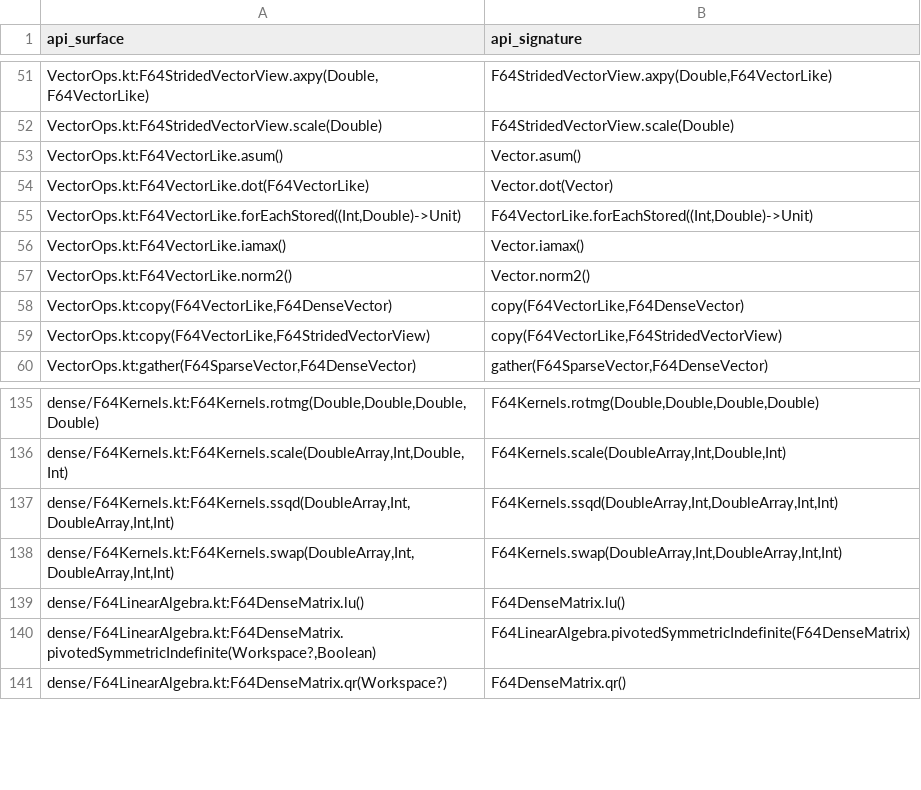
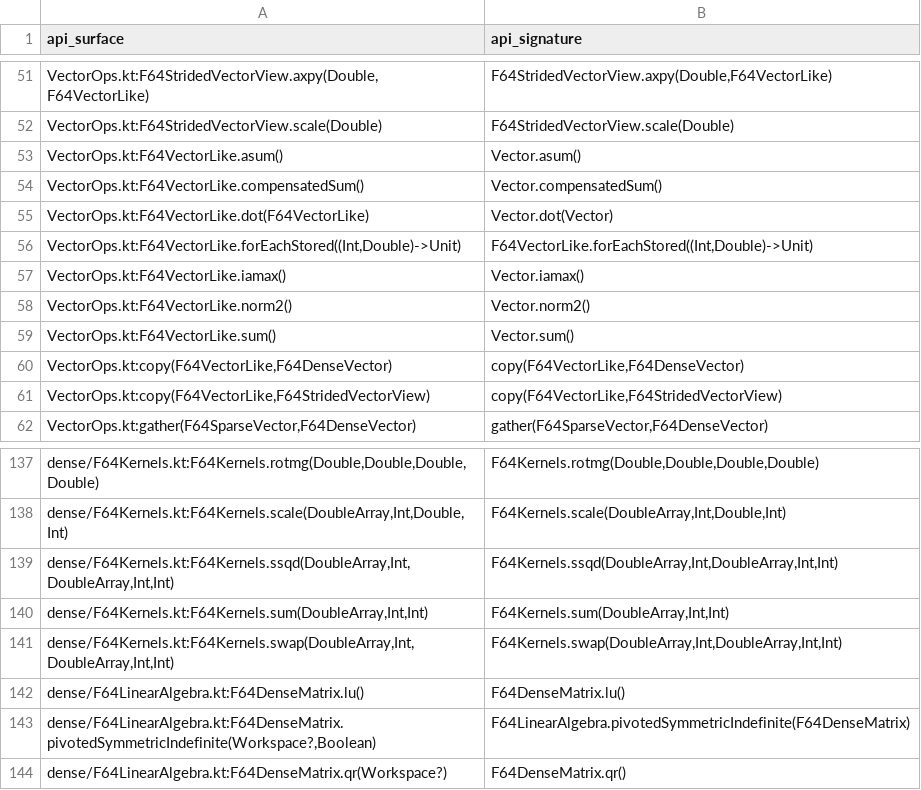
Before and after one commit to Eignex/koblas, a TSV file: koblas-bench/public-numerical-api.tsv, drawn as a sheet; only a part is shown, gaps mark what is left out; the diff names each change by its address in the sheet, - before the commit and + after, or states it on an @@ line.

```diff
--- a/koblas-bench/public-numerical-api.tsv
+++ b/koblas-bench/public-numerical-api.tsv
+row 54: VectorOps.kt:F64VectorLike.compensatedSum() | Vector.compensatedSum()
+row 59: VectorOps.kt:F64VectorLike.sum() | Vector.sum()
+row 140: dense/F64Kernels.kt:F64Kernels.sum(DoubleArray,Int,Int) | F64Kernels.sum(DoubleArray,Int,Int)
```
Also changed, not shown: koblas-bench/benchmark-coverage.tsv, 21 other files.
